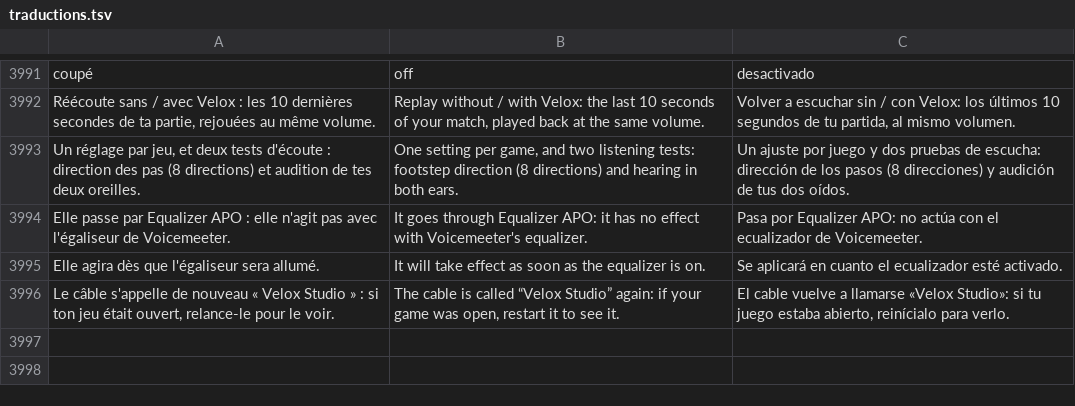
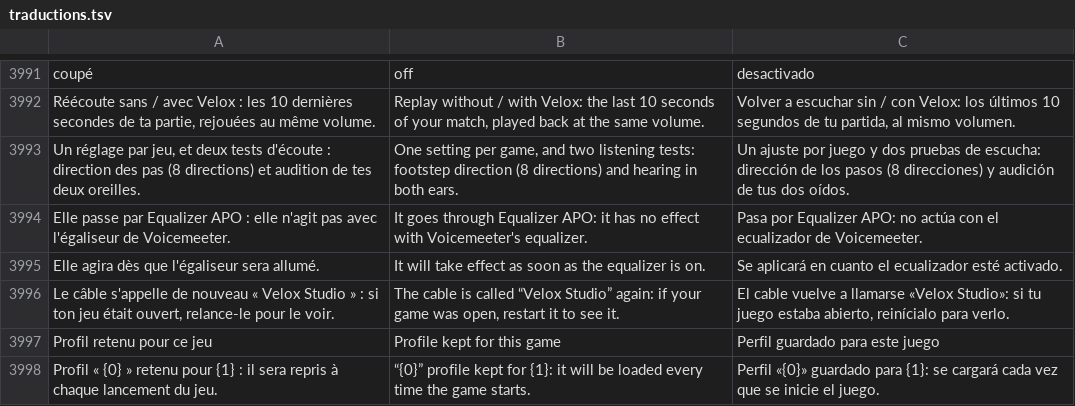
Before and after one commit to damiencoussot-ai/nettoyage-pc, a TSV file: traductions.tsv, drawn as a sheet; only a part is shown, gaps mark what is left out; the diff names each change by its address in the sheet, - before the commit and + after, or states it on an @@ line.

```diff
--- a/traductions.tsv
+++ b/traductions.tsv
+row 3997: Profil retenu pour ce jeu | Profile kept for this game | Perfil guardado para este juego
+row 3998: Profil « {0} » retenu pour {1} : il sera repris à chaque lancement du jeu. | “{0}” profile kept for {1}: it will be loaded every time the game starts. | Perfil «{0}» guardado para {1}: se cargará cada vez que se inicie el juego.
```
Also changed, not shown: 4 other files.
